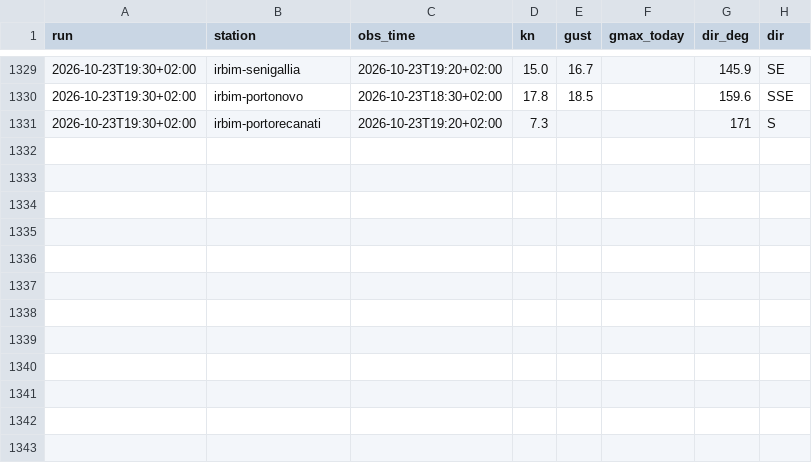
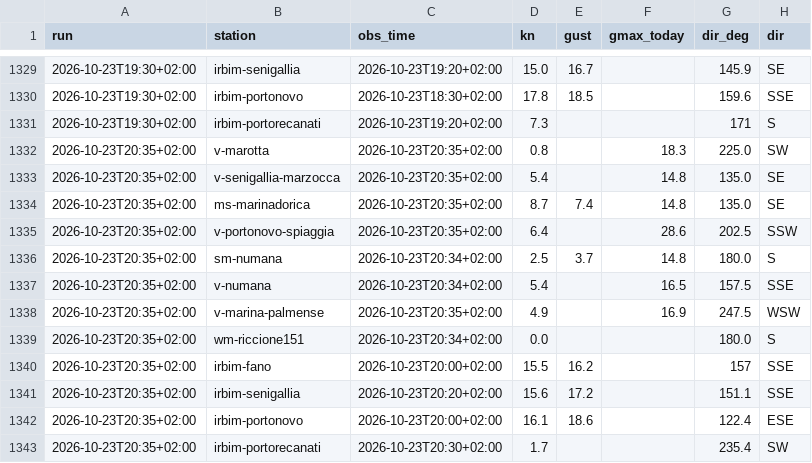
Before and after one commit to giuliobellitti-cell/spot-board-dati, a CSV file: data/obs/2026-10.csv, drawn as a sheet; only a part is shown, gaps mark what is left out.

```diff
--- a/data/obs/2026-10.csv
+++ b/data/obs/2026-10.csv
@@ -1331 +1331,13 @@ run,station,obs_time,kn,gust,gmax_today,dir_deg,dir
 2026-10-23T19:30+02:00,irbim-portorecanati,2026-10-23T19:20+02:00,7.3,,,171,S
+2026-10-23T20:35+02:00,v-marotta,2026-10-23T20:35+02:00,0.8,,18.3,225.0,SW
+2026-10-23T20:35+02:00,v-senigallia-marzocca,2026-10-23T20:35+02:00,5.4,,14.8,135.0,SE
+2026-10-23T20:35+02:00,ms-marinadorica,2026-10-23T20:35+02:00,8.7,7.4,14.8,135.0,SE
+2026-10-23T20:35+02:00,v-portonovo-spiaggia,2026-10-23T20:35+02:00,6.4,,28.6,202.5,SSW
+2026-10-23T20:35+02:00,sm-numana,2026-10-23T20:34+02:00,2.5,3.7,14.8,180.0,S
+2026-10-23T20:35+02:00,v-numana,2026-10-23T20:34+02:00,5.4,,16.5,157.5,SSE
+2026-10-23T20:35+02:00,v-marina-palmense,2026-10-23T20:35+02:00,4.9,,16.9,247.5,WSW
+2026-10-23T20:35+02:00,wm-riccione151,2026-10-23T20:34+02:00,0.0,,,180.0,S
+2026-10-23T20:35+02:00,irbim-fano,2026-10-23T20:00+02:00,15.5,16.2,,157,SSE
+2026-10-23T20:35+02:00,irbim-senigallia,2026-10-23T20:20+02:00,15.6,17.2,,151.1,SSE
+2026-10-23T20:35+02:00,irbim-portonovo,2026-10-23T20:00+02:00,16.1,18.6,,122.4,ESE
+2026-10-23T20:35+02:00,irbim-portorecanati,2026-10-23T20:30+02:00,1.7,,,235.4,SW
```
Also changed, not shown: data/mare/2026-10.csv, 2 other files.
